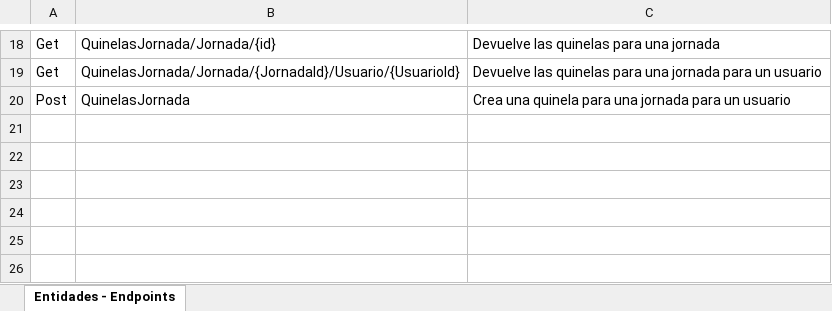
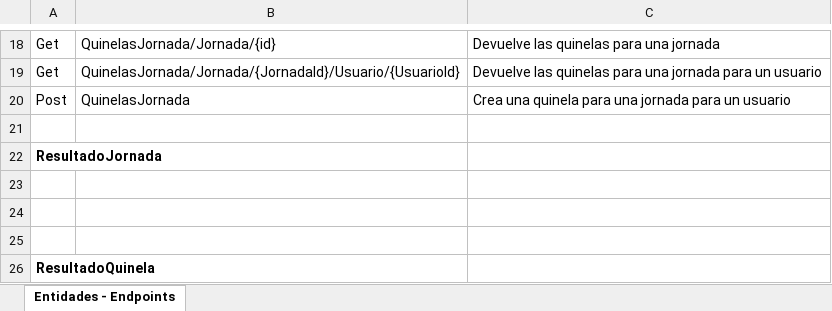
Before and after one commit to foluis/Quinelita, an Excel workbook: Documentos/Entidades.xlsx, sheet Entidades - Endpoints, drawn as a sheet; only a part is shown, gaps mark what is left out; values as stored, in another font and other column widths than the file's, no borders; the diff names each change by its address in the sheet, - before the commit and + after, or states it on an @@ line.

Commit message:
Add calculo quinela

```diff
--- a/Documentos/Entidades.xlsx (sheet Entidades - Endpoints)
+++ b/Documentos/Entidades.xlsx (sheet Entidades - Endpoints)
+row 21: (empty)
+row 22: ResultadoJornada
+row 23: (empty)
+row 24: (empty)
+row 25: (empty)
+row 26: ResultadoQuinela
```
Also changed, not shown: 3 other files.
